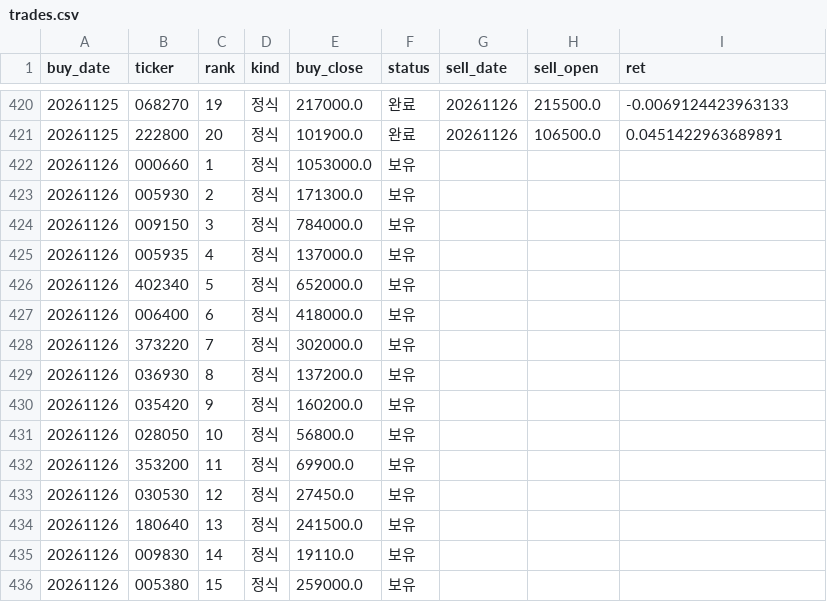
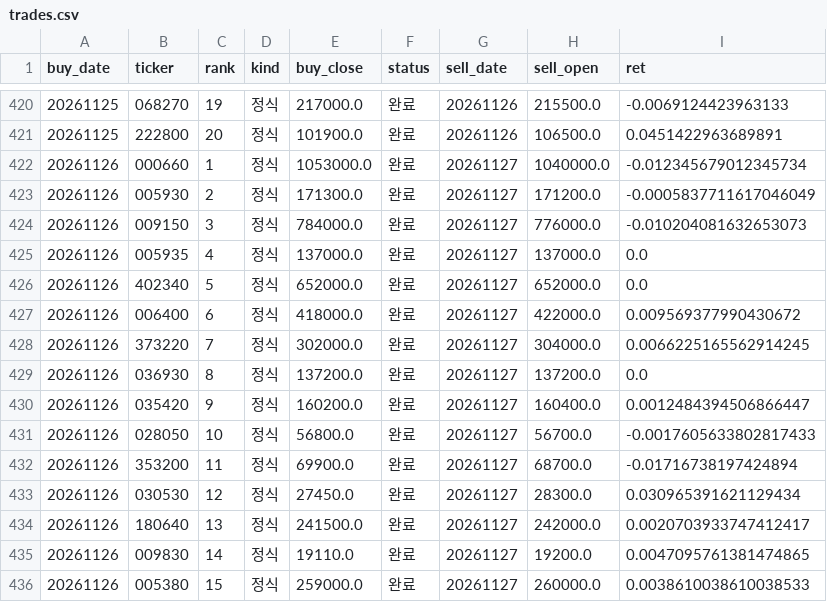
Before and after one commit to stanleyim/new, a CSV file: overnight_paper/trades.csv, drawn as a sheet; only a part is shown, gaps mark what is left out; the diff covers the shown part only.

```diff
--- a/overnight_paper/trades.csv
+++ b/overnight_paper/trades.csv
@@ -421,16 +421,16 @@ buy_date,ticker,rank,kind,buy_close,status,sell_date,sell_open,ret
 20261125,222800,20,정식,101900.0,완료,20261126,106500.0,0.0451422963689891
-20261126,000660,1,정식,1053000.0,보유,,,
-20261126,005930,2,정식,171300.0,보유,,,
-20261126,009150,3,정식,784000.0,보유,,,
-20261126,005935,4,정식,137000.0,보유,,,
-20261126,402340,5,정식,652000.0,보유,,,
-20261126,006400,6,정식,418000.0,보유,,,
-20261126,373220,7,정식,302000.0,보유,,,
-20261126,036930,8,정식,137200.0,보유,,,
-20261126,035420,9,정식,160200.0,보유,,,
-20261126,028050,10,정식,56800.0,보유,,,
-20261126,353200,11,정식,69900.0,보유,,,
-20261126,030530,12,정식,27450.0,보유,,,
-20261126,180640,13,정식,241500.0,보유,,,
-20261126,009830,14,정식,19110.0,보유,,,
-20261126,005380,15,정식,259000.0,보유,,,
+20261126,000660,1,정식,1053000.0,완료,20261127,1040000.0,-0.012345679012345734
+20261126,005930,2,정식,171300.0,완료,20261127,171200.0,-0.0005837711617046049
+20261126,009150,3,정식,784000.0,완료,20261127,776000.0,-0.010204081632653073
+20261126,005935,4,정식,137000.0,완료,20261127,137000.0,0.0
+20261126,402340,5,정식,652000.0,완료,20261127,652000.0,0.0
+20261126,006400,6,정식,418000.0,완료,20261127,422000.0,0.009569377990430672
+20261126,373220,7,정식,302000.0,완료,20261127,304000.0,0.0066225165562914245
+20261126,036930,8,정식,137200.0,완료,20261127,137200.0,0.0
+20261126,035420,9,정식,160200.0,완료,20261127,160400.0,0.0012484394506866447
+20261126,028050,10,정식,56800.0,완료,20261127,56700.0,-0.0017605633802817433
+20261126,353200,11,정식,69900.0,완료,20261127,68700.0,-0.01716738197424894
+20261126,030530,12,정식,27450.0,완료,20261127,28300.0,0.030965391621129434
+20261126,180640,13,정식,241500.0,완료,20261127,242000.0,0.0020703933747412417
+20261126,009830,14,정식,19110.0,완료,20261127,19200.0,0.0047095761381474865
+20261126,005380,15,정식,259000.0,완료,20261127,260000.0,0.0038610038610038533
```
Also changed, not shown: 20 added rows and 20 edited cells elsewhere in this file, overnight_paper/daily.csv, overnight_paper/etf_daily.csv, 1 other file.
